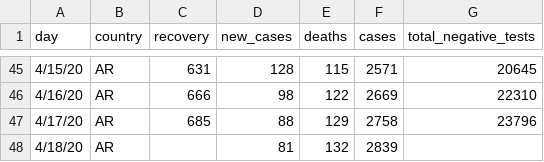
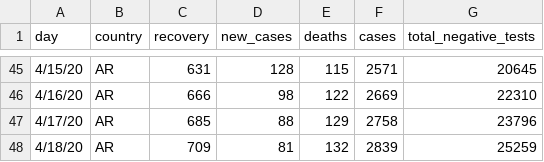
Before and after one commit to thedarsideofit/covid19-ar, a CSV file: covid19-ar.csv, drawn as a sheet; only a part is shown, gaps mark what is left out.

Commit message:
updated with 2020-04-19 morning report data

```diff
--- a/covid19-ar.csv
+++ b/covid19-ar.csv
@@ -47,2 +47,2 @@ day,country,recovery,new_cases,deaths,cases,total_negative_tests
 4/17/20,AR,685,88,129,2758,23796
-4/18/20,AR,,81,132,2839,
+4/18/20,AR,709,81,132,2839,25259
```
